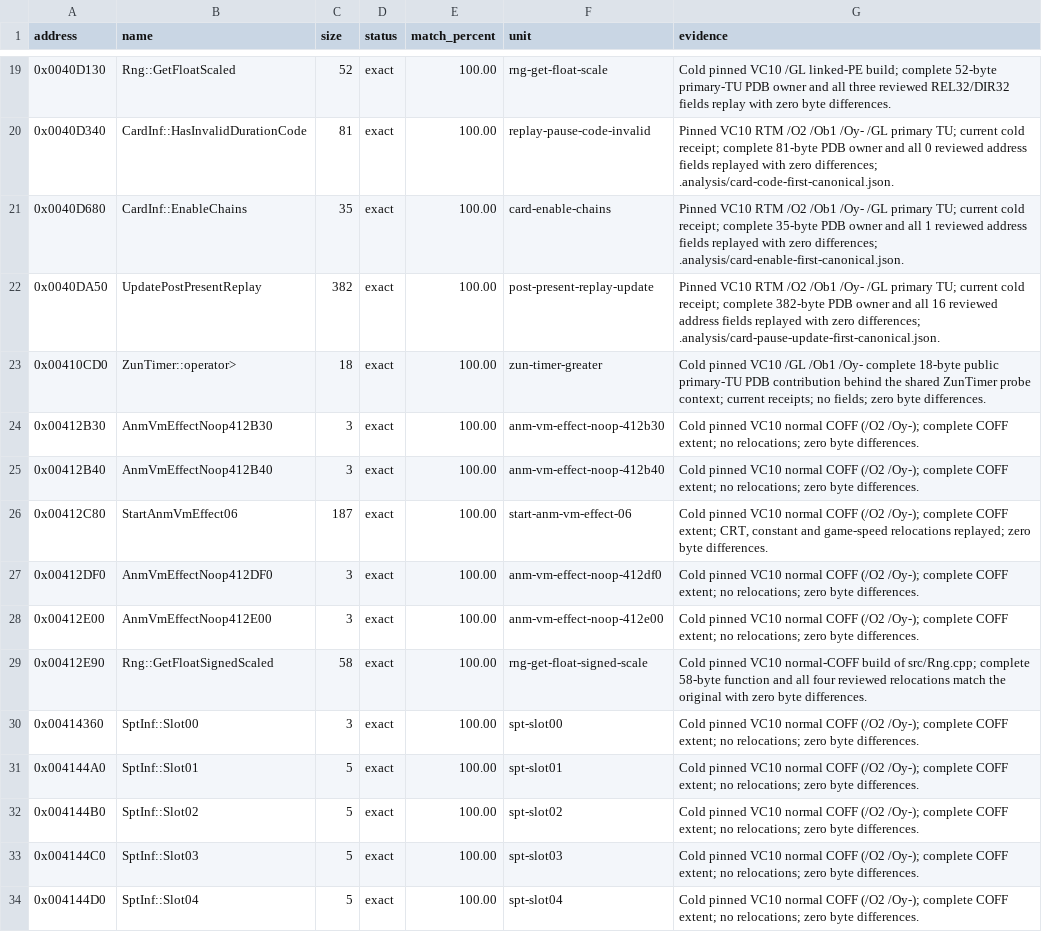
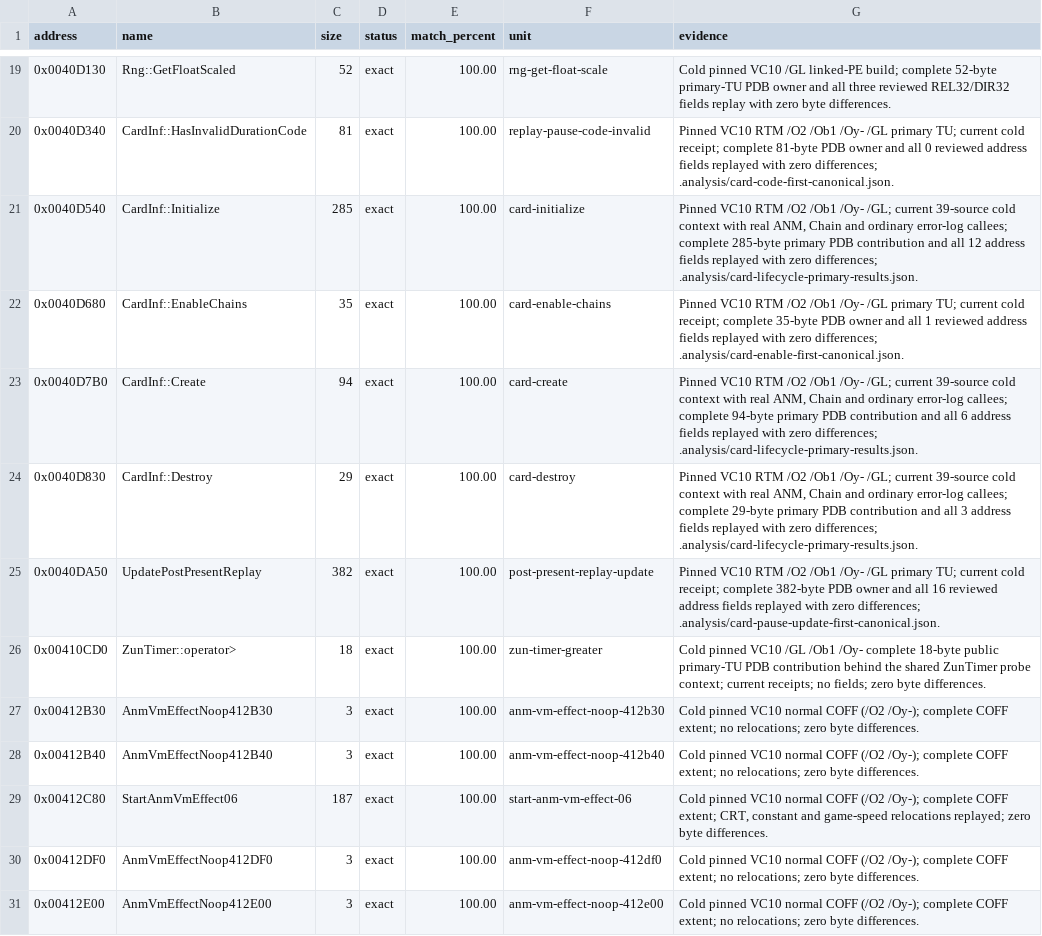
Before and after one commit to N0zoM1z0/th128, a CSV file: config/matches.csv, drawn as a sheet; only a part is shown, gaps mark what is left out; the shorter side is filled out with more unchanged rows; the diff names each change by its address in the sheet, - before the commit and + after, or states it on an @@ line.

Commit message:
gpt-6.1-sol: reconstruct CardInf initialization and teardown

```diff
--- a/config/matches.csv
+++ b/config/matches.csv
+row 21: 0x0040D540 | CardInf::Initialize | 285 | exact | 100.00 | card-initialize | Pinned VC10 RTM /O2 /Ob1 /Oy- /GL; current 39-source cold context with real ANM, Chain and ordinary error-log callees; complete 285-byte primary PDB contribution and all 12 address fields replayed with zero differences; .analysis/card-lifecycle-primary-results.json.
+row 23: 0x0040D7B0 | CardInf::Create | 94 | exact | 100.00 | card-create | Pinned VC10 RTM /O2 /Ob1 /Oy- /GL; current 39-source cold context with real ANM, Chain and ordinary error-log callees; complete 94-byte primary PDB contribution and all 6 address fields replayed with zero differences; .analysis/card-lifecycle-primary-results.json.
+row 24: 0x0040D830 | CardInf::Destroy | 29 | exact | 100.00 | card-destroy | Pinned VC10 RTM /O2 /Ob1 /Oy- /GL; current 39-source cold context with real ANM, Chain and ordinary error-log callees; complete 29-byte primary PDB contribution and all 3 address fields replayed with zero differences; .analysis/card-lifecycle-primary-results.json.
```
Also changed, not shown: config/function-boundaries.csv, config/implemented.csv, 11 other files.
